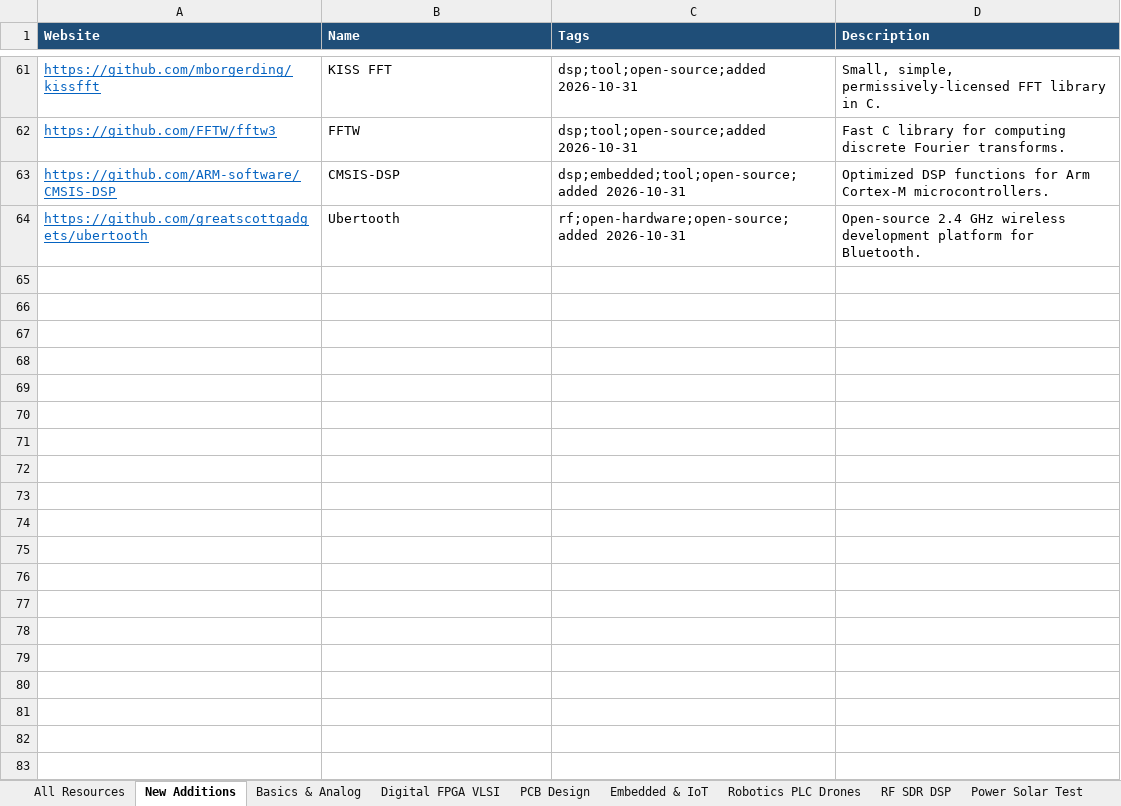
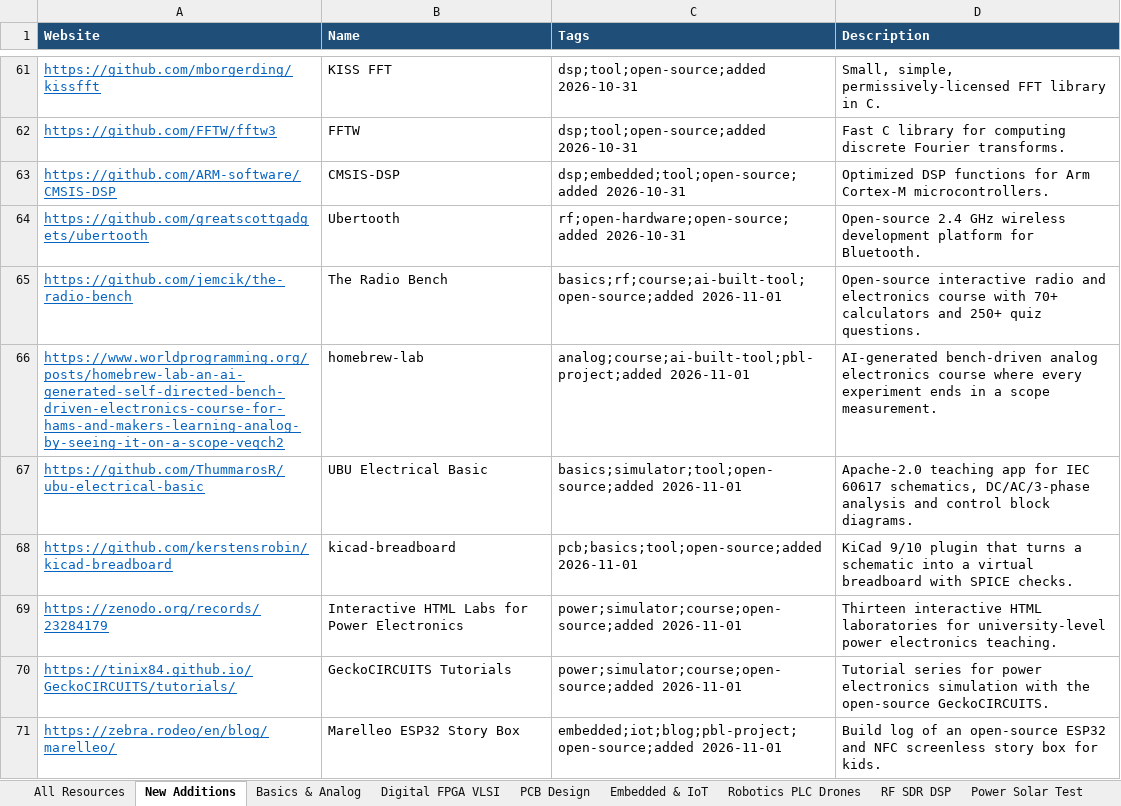
Before and after one commit to manepalliteja37/awesome-free-electronics, an Excel workbook: data/Electronics_Resources.xlsx, sheet New Additions, drawn as a sheet; only a part is shown, gaps mark what is left out; values as stored, in another font and other column widths than the file's, no borders; the diff names each change by its address in the sheet, - before the commit and + after, or states it on an @@ line.

```diff
--- a/data/Electronics_Resources.xlsx (sheet New Additions)
+++ b/data/Electronics_Resources.xlsx (sheet New Additions)
+row 65: https://github.com/jemcik/the-radio-bench | The Radio Bench | basics;rf;course;ai-built-tool;open-source;added 2026-11-01 | Open-source interactive radio and electronics course with 70+ calculators and 250+ quiz questions.
+row 66: https://www.worldprogramming.org/posts/homebrew-lab-an-ai-generated-self-directed-bench-driven-electronics-course-for-hams-and-makers-learning-analog-by-seeing-it-on-a-scope-veqch2 | homebrew-lab | analog;course;ai-built-tool;pbl-project;added 2026-11-01 | AI-generated bench-driven analog electronics course where every experiment ends in a scope measurement.
+row 67: https://github.com/ThummarosR/ubu-electrical-basic | UBU Electrical Basic | basics;simulator;tool;open-source;added 2026-11-01 | Apache-2.0 teaching app for IEC 60617 schematics, DC/AC/3-phase analysis and control block diagrams.
+row 68: https://github.com/kerstensrobin/kicad-breadboard | kicad-breadboard | pcb;basics;tool;open-source;added 2026-11-01 | KiCad 9/10 plugin that turns a schematic into a virtual breadboard with SPICE checks.
+row 69: https://zenodo.org/records/23284179 | Interactive HTML Labs for Power Electronics | power;simulator;course;open-source;added 2026-11-01 | Thirteen interactive HTML laboratories for university-level power electronics teaching.
+row 70: https://tinix84.github.io/GeckoCIRCUITS/tutorials/ | GeckoCIRCUITS Tutorials | power;simulator;course;open-source;added 2026-11-01 | Tutorial series for power electronics simulation with the open-source GeckoCIRCUITS.
+row 71: https://zebra.rodeo/en/blog/marelleo/ | Marelleo ESP32 Story Box | embedded;iot;blog;pbl-project;open-source;added 2026-11-01 | Build log of an open-source ESP32 and NFC screenless story box for kids.
```
Also changed, not shown: sheet All Resources, 4 other files.
